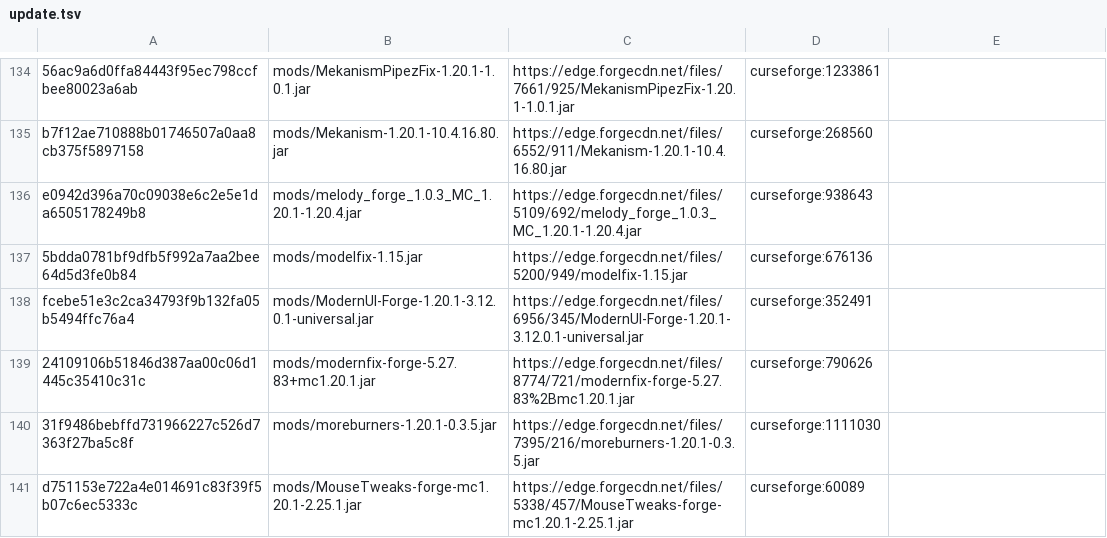
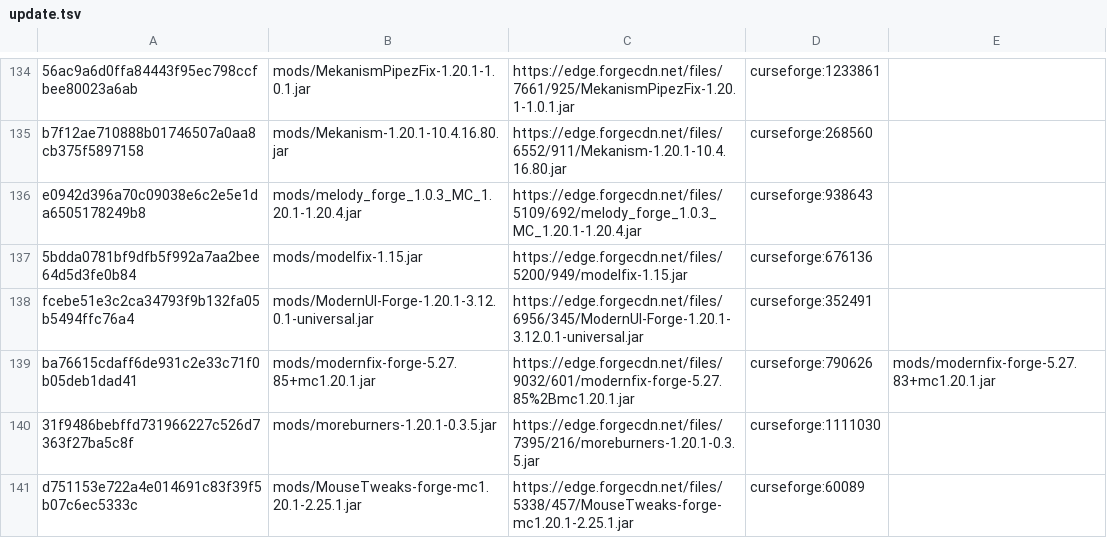
Before and after one commit to Eternal-Snowstorm/Create-Mechanism-and-Innovation, a TSV file: updater/update.tsv, drawn as a sheet; only a part is shown, gaps mark what is left out; the diff covers the shown part only.

```diff
--- a/updater/update.tsv
+++ b/updater/update.tsv
@@ -138,3 +138,3 @@ e0942d396a70c09038e6c2e5e1da6505178249b8	mods/melody_forge_1.0.3_MC_1.20.1-1.20.
 fcebe51e3c2ca34793f9b132fa05b5494ffc76a4	mods/ModernUI-Forge-1.20.1-3.12.0.1-universal.jar	https://edge.forgecdn.net/files/6956/345/ModernUI-Forge-1.20.1-3.12.0.1-universal.jar	curseforge:352491	
-24109106b51846d387aa00c06d1445c35410c31c	mods/modernfix-forge-5.27.83+mc1.20.1.jar	https://edge.forgecdn.net/files/8774/721/modernfix-forge-5.27.83%2Bmc1.20.1.jar	curseforge:790626	
+ba76615cdaff6de931c2e33c71f0b05deb1dad41	mods/modernfix-forge-5.27.85+mc1.20.1.jar	https://edge.forgecdn.net/files/9032/601/modernfix-forge-5.27.85%2Bmc1.20.1.jar	curseforge:790626	mods/modernfix-forge-5.27.83+mc1.20.1.jar
 31f9486bebffd731966227c526d7363f27ba5c8f	mods/moreburners-1.20.1-0.3.5.jar	https://edge.forgecdn.net/files/7395/216/moreburners-1.20.1-0.3.5.jar	curseforge:1111030	
```
Also changed, not shown: 2 added rows, 2 removed rows and 44 edited cells elsewhere in this file, updater/delete.tsv, 27 other files.
